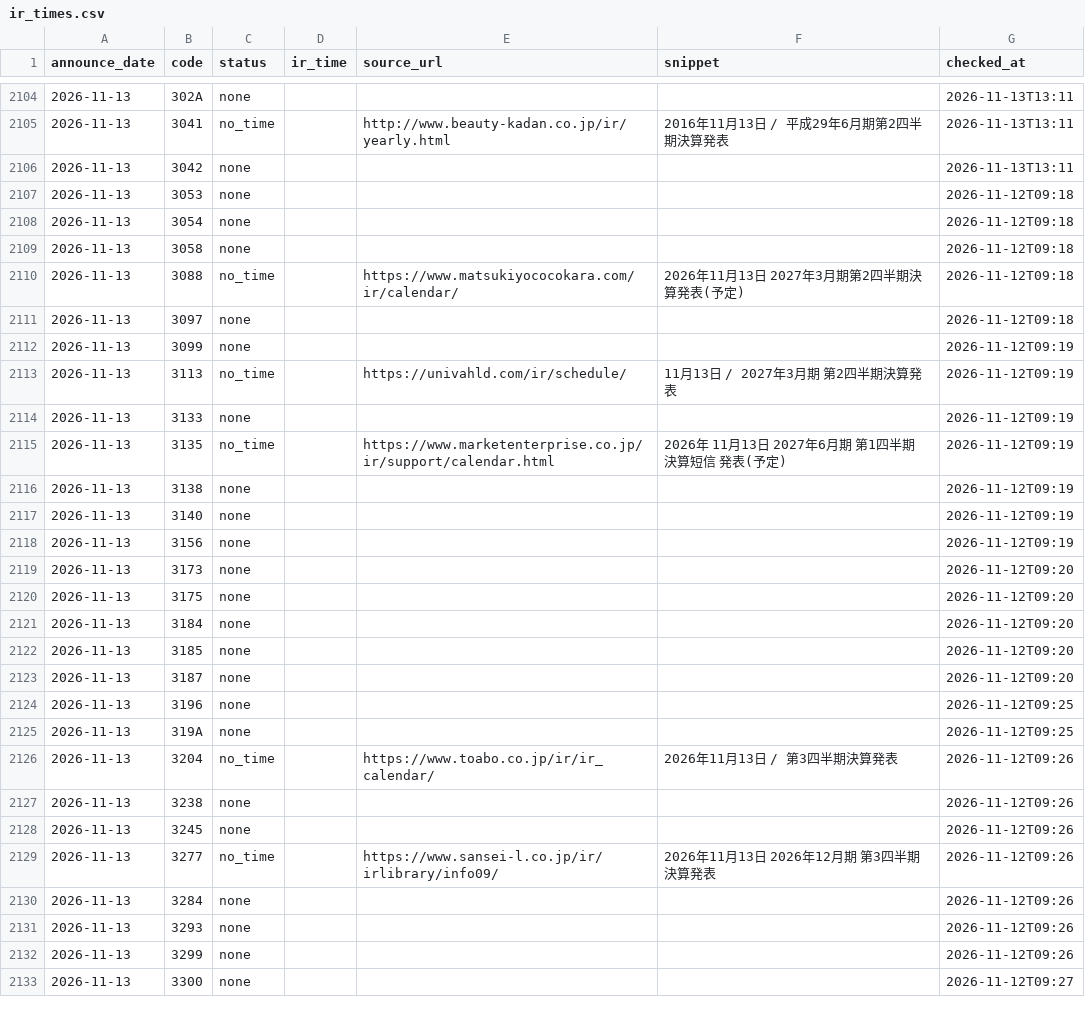
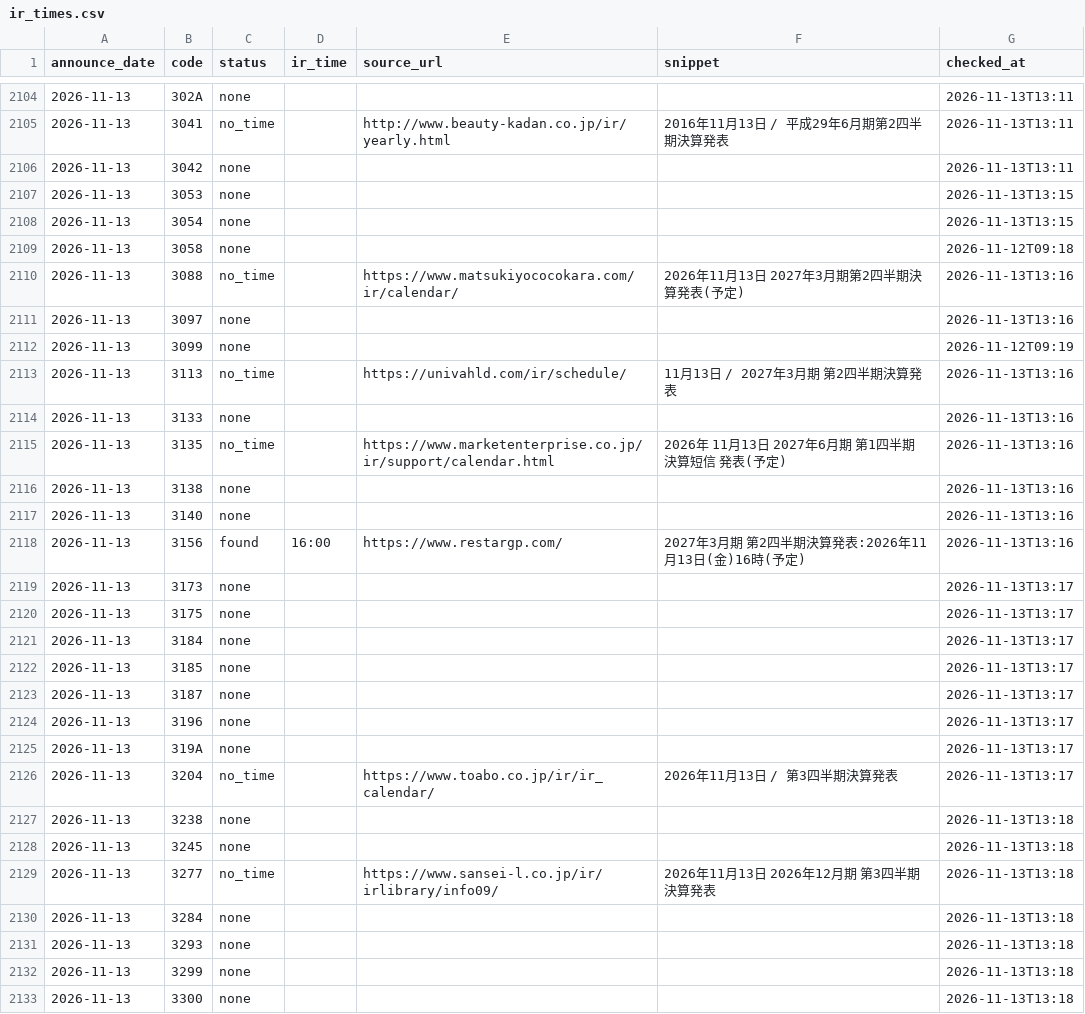
Before and after one commit to vix96343-source/kessan-hantei, a CSV file: data/ir_times.csv, drawn as a sheet; only a part is shown, gaps mark what is left out; the diff covers the shown part only; the diff names each change by its address in the sheet, - before the commit and + after, or states it on an @@ line.

Commit message:
data: 前の四半期のセグメント・受注・会社予想・発表時刻(IRBANK・各社IR)を補完(手元)

```diff
--- a/data/ir_times.csv
+++ b/data/ir_times.csv
-G2107:G2108 (checked_at): 2026-11-12T09:18
+G2107:G2108 (checked_at): 2026-11-13T13:15
-G2110:G2111 (checked_at): 2026-11-12T09:18
+G2110:G2111 (checked_at): 2026-11-13T13:16
-G2113:G2118 (checked_at): 2026-11-12T09:19
+G2113:G2118 (checked_at): 2026-11-13T13:16
-C2118 (status): none
+C2118 (status): found
-D2118 (ir_time): (empty)
+D2118 (ir_time): 16:00
-E2118 (source_url): (empty)
+E2118 (source_url): https://www.restargp.com/
-F2118 (snippet): (empty)
+F2118 (snippet): 2027年3月期 第2四半期決算発表:2026年11月13日(金)16時(予定)
-G2119:G2123 (checked_at): 2026-11-12T09:20
+G2119:G2123 (checked_at): 2026-11-13T13:17
-G2124:G2125 (checked_at): 2026-11-12T09:25
+G2124:G2125 (checked_at): 2026-11-13T13:17
-G2126 (checked_at): 2026-11-12T09:26
+G2126 (checked_at): 2026-11-13T13:17
-G2127:G2132 (checked_at): 2026-11-12T09:26
+G2127:G2132 (checked_at): 2026-11-13T13:18
-G2133 (checked_at): 2026-11-12T09:27
+G2133 (checked_at): 2026-11-13T13:18
```
Also changed, not shown: 20 edited cells elsewhere in this file, 4 other files.
